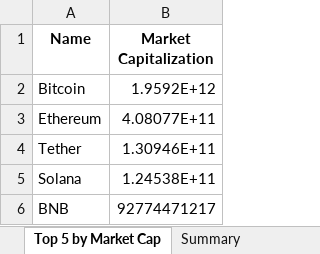
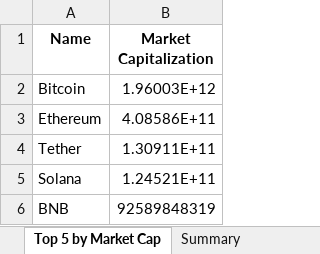
Before and after one commit to rakeshadepu/analytics, an Excel workbook: crypto_live_data.xlsx, sheet Top 5 by Market Cap, drawn as a sheet; values as stored, in another font and other column widths than the file's, no borders; the diff names each change by its address in the sheet, - before the commit and + after, or states it on an @@ line.

```diff
--- a/crypto_live_data.xlsx (sheet Top 5 by Market Cap)
+++ b/crypto_live_data.xlsx (sheet Top 5 by Market Cap)
-B2 (Market Capitalization): 1.9592E+12
+B2 (Market Capitalization): 1.96003E+12
-B3 (Market Capitalization): 4.08077E+11
+B3 (Market Capitalization): 4.08586E+11
-B4 (Market Capitalization): 1.30946E+11
+B4 (Market Capitalization): 1.30911E+11
-B5 (Market Capitalization): 1.24538E+11
+B5 (Market Capitalization): 1.24521E+11
-B6 (Market Capitalization): 92774471217
+B6 (Market Capitalization): 92589848319
```
Also changed, not shown: sheet Top 50 Cryptocurrencies, sheet Summary.
